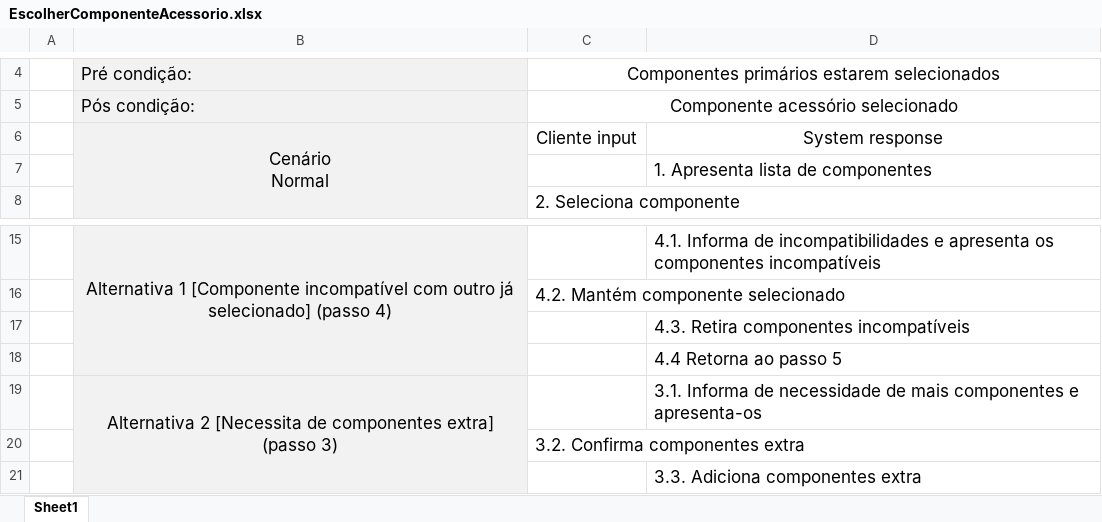
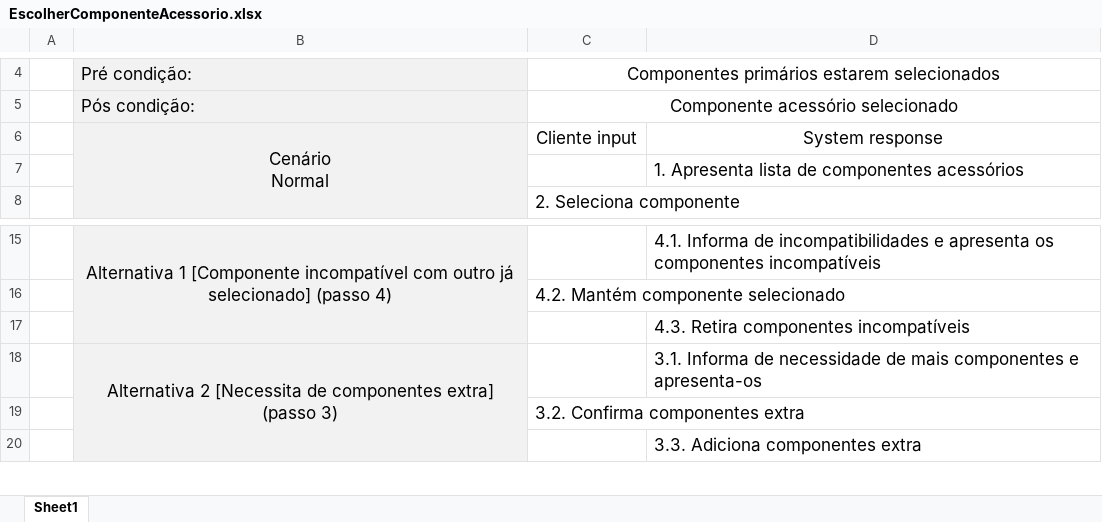
Before and after one commit to alves-luis/dss-configura_facil, an Excel workbook: diagramas/UseCases/EscolherComponenteAcessorio.xlsx, sheet Sheet1, drawn as a sheet; only a part is shown, gaps mark what is left out; values as stored, in another font and other column widths than the file's, no borders; the diff names each change by its address in the sheet, - before the commit and + after, or states it on an @@ line.

Commit message:
DSS de Componentes Acessórios feito

```diff
--- a/diagramas/UseCases/EscolherComponenteAcessorio.xlsx (sheet Sheet1)
+++ b/diagramas/UseCases/EscolherComponenteAcessorio.xlsx (sheet Sheet1)
-D7: 1. Apresenta lista de componentes
+D7: 1. Apresenta lista de componentes acessórios
-row 18:  |  |  | 4.4 Retorna ao passo 5
```
Also changed, not shown: 1 other file.
